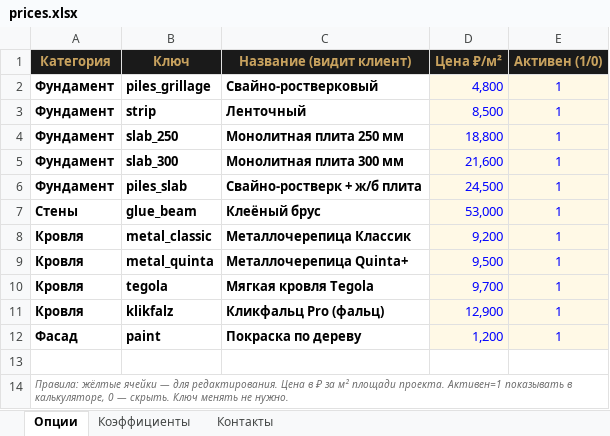
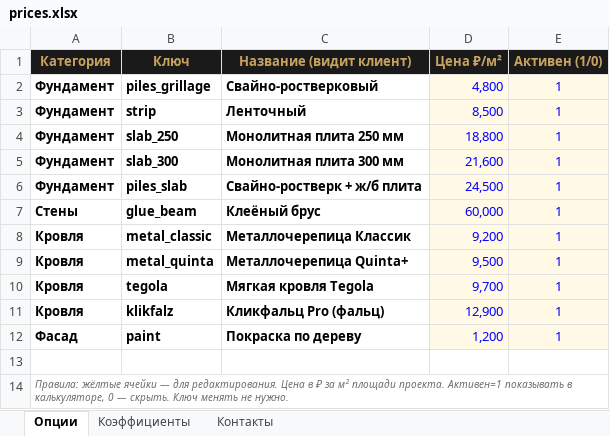
Before and after one commit to dmitriikrasnyanskii-design/stroy-kalkulyator, an Excel workbook: prices.xlsx, sheet Опции, drawn as a sheet; values as stored, in another font and other column widths than the file's, no borders; the diff names each change by its address in the sheet, - before the commit and + after, or states it on an @@ line.

```diff
--- a/prices.xlsx (sheet Опции)
+++ b/prices.xlsx (sheet Опции)
-D7 (Цена ₽/м²): 53,000
+D7 (Цена ₽/м²): 60,000
```
Also changed, not shown: 2 other files.
